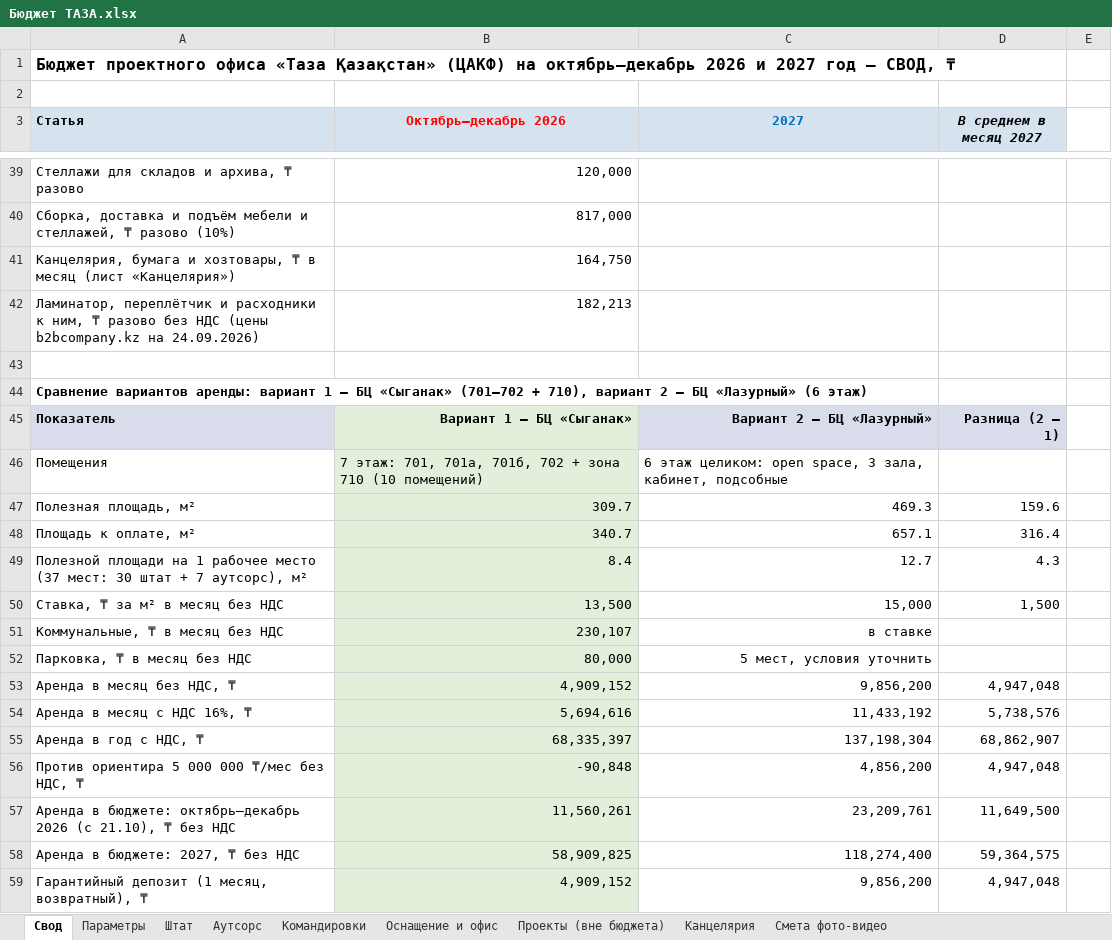
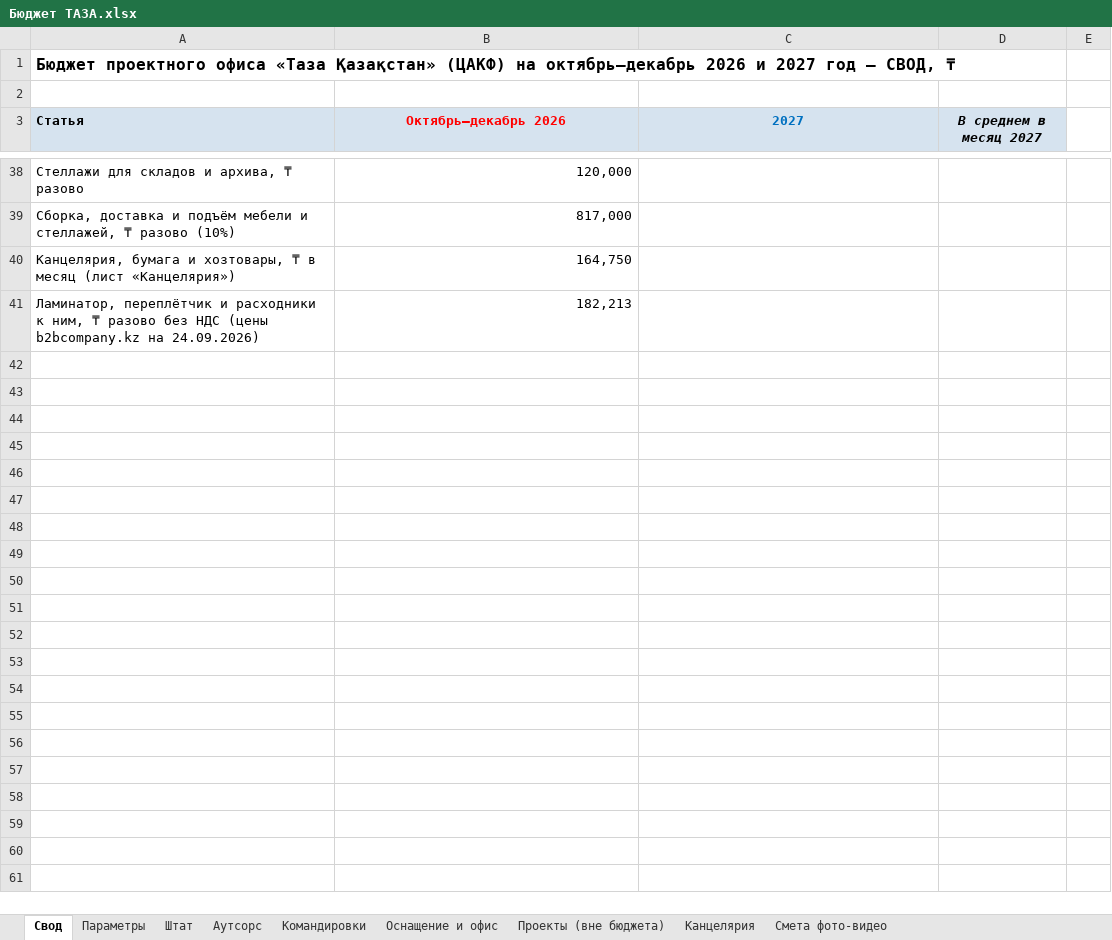
Before and after one commit to murat01042014/obsidian-vault, an Excel workbook: TAZA/_документы/Бюджет ТАЗА.xlsx, sheet Свод, drawn as a sheet; only a part is shown, gaps mark what is left out; values as stored, in another font and other column widths than the file's, no borders; the diff covers the shown part only; the diff names each change by its address in the sheet, - before the commit and + after, or states it on an @@ line.

```diff
--- a/TAZA/_документы/Бюджет ТАЗА.xlsx (sheet Свод)
+++ b/TAZA/_документы/Бюджет ТАЗА.xlsx (sheet Свод)
-row 43: (empty)
-row 44: Сравнение вариантов аренды: вариант 1 – БЦ «Сыганак» (701–702 + 710), вариант 2 – БЦ «Лазурный» (6 этаж)
-row 45: Показатель | Вариант 1 – БЦ «Сыганак» | Вариант 2 – БЦ «Лазурный» | Разница (2 – 1)
-row 46: Помещения | 7 этаж: 701, 701а, 701б, 702 + зона 710 (10 помещений) | 6 этаж целиком: open space, 3 зала, кабинет, подсобные
-row 47: Полезная площадь, м² | 309.7 | 469.3 | 159.6
-row 48: Площадь к оплате, м² | 340.7 | 657.1 | 316.4
-row 49: Полезной площади на 1 рабочее место (37 мест: 30 штат + 7 аутсорс), м² | 8.4 | 12.7 | 4.3
-row 50: Ставка, ₸ за м² в месяц без НДС | 13,500 | 15,000 | 1,500
-row 51: Коммунальные, ₸ в месяц без НДС | 230,107 | в ставке
-row 52: Парковка, ₸ в месяц без НДС | 80,000 | 5 мест, условия уточнить
-row 53: Аренда в месяц без НДС, ₸ | 4,909,152 | 9,856,200 | 4,947,048
-row 54: Аренда в месяц с НДС 16%, ₸ | 5,694,616 | 11,433,192 | 5,738,576
-row 55: Аренда в год с НДС, ₸ | 68,335,397 | 137,198,304 | 68,862,907
-row 56: Против ориентира 5 000 000 ₸/мес без НДС, ₸ | -90,848 | 4,856,200 | 4,947,048
-row 57: Аренда в бюджете: октябрь–декабрь 2026 (с 21.10), ₸ без НДС | 11,560,261 | 23,209,761 | 11,649,500
-row 58: Аренда в бюджете: 2027, ₸ без НДС | 58,909,825 | 118,274,400 | 59,364,575
-row 59: Гарантийный депозит (1 месяц, возвратный), ₸ | 4,909,152 | 9,856,200 | 4,947,048
```
Also changed, not shown: 11 removed rows elsewhere in this sheet, 1 other file.
